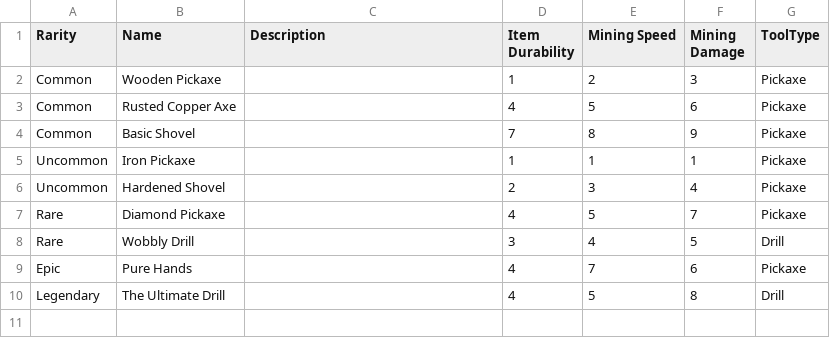
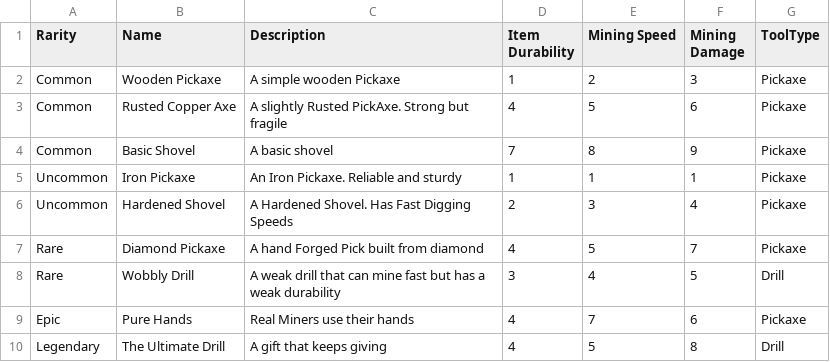
Before and after one commit to JoshuWoshua1/CMPM170_Split1, a CSV file: Assets/Imported Assets/Loot Chest/Assets/Loot Table .csv Files/LootDrops.csv, drawn as a sheet.

Commit message:
Improved UI LootBox Display

```diff
--- a/Assets/Imported Assets/Loot Chest/Assets/Loot Table .csv Files/LootDrops.csv
+++ b/Assets/Imported Assets/Loot Chest/Assets/Loot Table .csv Files/LootDrops.csv
@@ -1,10 +1,10 @@
 Rarity,Name,Description,Item Durability,Mining Speed,Mining Damage, ToolType
-Common,Wooden Pickaxe,,1,2,3,Pickaxe
-Common,Rusted Copper Axe,,4,5,6,Pickaxe
-Common,Basic Shovel,,7,8,9,Pickaxe
-Uncommon,Iron Pickaxe,,1,1,1,Pickaxe
-Uncommon,Hardened Shovel,,2,3,4,Pickaxe
-Rare,Diamond Pickaxe,,4,5,7,Pickaxe
-Rare,Wobbly Drill,,3,4,5,Drill
-Epic,Pure Hands,,4,7,6,Pickaxe
-Legendary,The Ultimate Drill,,4,5,8,Drill
+Common,Wooden Pickaxe,A simple wooden Pickaxe,1,2,3,Pickaxe
+Common,Rusted Copper Axe,A slightly Rusted PickAxe. Strong but fragile,4,5,6,Pickaxe
+Common,Basic Shovel,A basic shovel ,7,8,9,Pickaxe
+Uncommon,Iron Pickaxe,An Iron Pickaxe. Reliable and sturdy,1,1,1,Pickaxe
+Uncommon,Hardened Shovel,A Hardened Shovel. Has Fast Digging Speeds,2,3,4,Pickaxe
+Rare,Diamond Pickaxe,A hand Forged Pick built from diamond,4,5,7,Pickaxe
+Rare,Wobbly Drill,A weak drill that can mine fast but has a weak durability,3,4,5,Drill
+Epic,Pure Hands,Real Miners use their hands,4,7,6,Pickaxe
+Legendary,The Ultimate Drill,A gift that keeps giving,4,5,8,Drill
```
Also changed, not shown: 3 other files.
